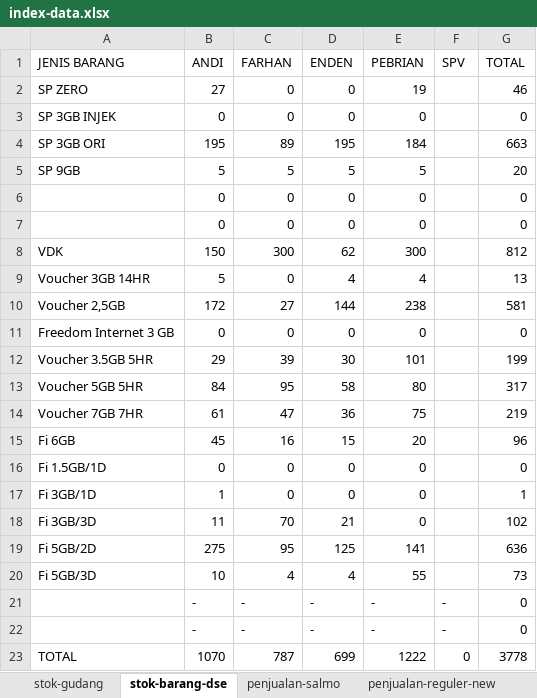
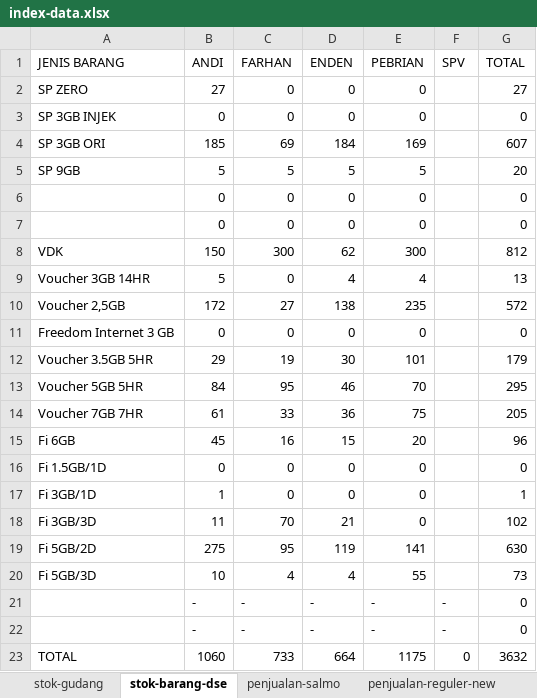
Before and after one commit to andisianday393-byte/MC-SAGARANTEN.WEB, an Excel workbook: index-data.xlsx, sheet stok-barang-dse, drawn as a sheet; values as stored, in another font and other column widths than the file's, no borders; the diff names each change by its address in the sheet, - before the commit and + after, or states it on an @@ line.

```diff
--- a/index-data.xlsx (sheet stok-barang-dse)
+++ b/index-data.xlsx (sheet stok-barang-dse)
-E2 (PEBRIAN): 19
+E2 (PEBRIAN): 0
-G2 (TOTAL): 46
+G2 (TOTAL): 27
-B4 (ANDI): 195
+B4 (ANDI): 185
-C4 (FARHAN): 89
+C4 (FARHAN): 69
-D4 (ENDEN): 195
+D4 (ENDEN): 184
-E4 (PEBRIAN): 184
+E4 (PEBRIAN): 169
-G4 (TOTAL): 663
+G4 (TOTAL): 607
-D10 (ENDEN): 144
+D10 (ENDEN): 138
-E10 (PEBRIAN): 238
+E10 (PEBRIAN): 235
-G10 (TOTAL): 581
+G10 (TOTAL): 572
-C12 (FARHAN): 39
+C12 (FARHAN): 19
-G12 (TOTAL): 199
+G12 (TOTAL): 179
-D13 (ENDEN): 58
+D13 (ENDEN): 46
-E13 (PEBRIAN): 80
+E13 (PEBRIAN): 70
-G13 (TOTAL): 317
+G13 (TOTAL): 295
-C14 (FARHAN): 47
+C14 (FARHAN): 33
-G14 (TOTAL): 219
+G14 (TOTAL): 205
-D19 (ENDEN): 125
+D19 (ENDEN): 119
-G19 (TOTAL): 636
+G19 (TOTAL): 630
-B23 (ANDI): 1070
+B23 (ANDI): 1060
-C23 (FARHAN): 787
+C23 (FARHAN): 733
-D23 (ENDEN): 699
+D23 (ENDEN): 664
-E23 (PEBRIAN): 1222
+E23 (PEBRIAN): 1175
-G23 (TOTAL): 3778
+G23 (TOTAL): 3632
```
Also changed, not shown: sheet index, sheet penjualan-reguler-new, sheet stok-gudang, sheet penjualan-paket-jupiter, sheet penjualan-salmo, sheet penjualan-direct-selling.
